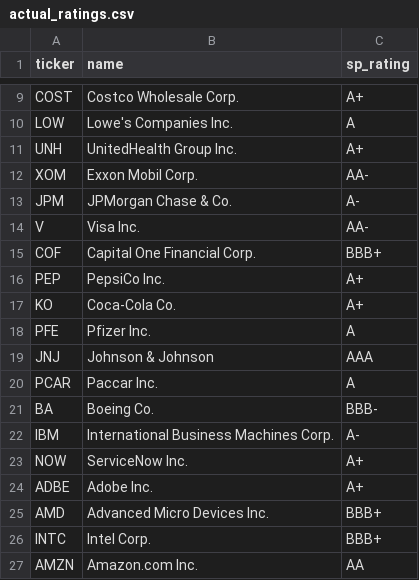
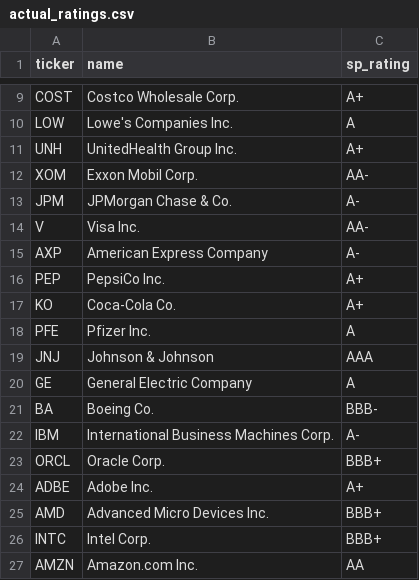
Before and after one commit to ayeayemyat-miso/credit-risk-dashboard, a CSV file: data/actual_ratings.csv, drawn as a sheet; only a part is shown, gaps mark what is left out.

Commit message:
Update credit ratings for several companies

```diff
--- a/data/actual_ratings.csv
+++ b/data/actual_ratings.csv
@@ -14,3 +14,3 @@ JPM,JPMorgan Chase & Co.,A-
 V,Visa Inc.,AA-
-COF,Capital One Financial Corp.,BBB+
+AXP,American Express Company,A-
 PEP,PepsiCo Inc.,A+
@@ -19,6 +19,6 @@ PFE,Pfizer Inc.,A
 JNJ,Johnson & Johnson,AAA
-PCAR,Paccar Inc.,A
+GE,General Electric Company,A
 BA,Boeing Co.,BBB-
 IBM,International Business Machines Corp.,A-
-NOW,ServiceNow Inc.,A+
+ORCL,Oracle Corp.,BBB+
 ADBE,Adobe Inc.,A+
```
